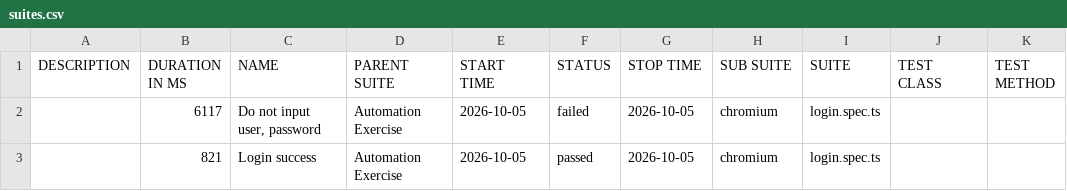
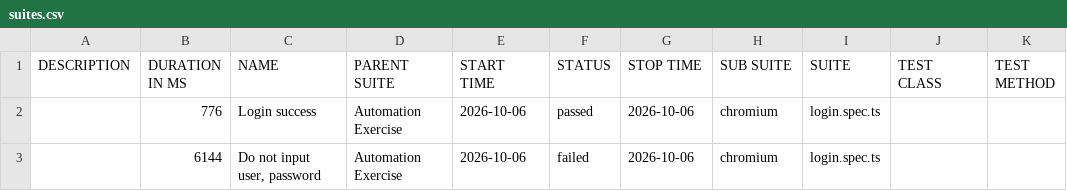
Before and after one commit to Toanncan/automation-exercise-ts, a CSV file: data/suites.csv, drawn as a sheet.

```diff
--- a/data/suites.csv
+++ b/data/suites.csv
@@ -1,3 +1,3 @@
 "DESCRIPTION","DURATION IN MS","NAME","PARENT SUITE","START TIME","STATUS","STOP TIME","SUB SUITE","SUITE","TEST CLASS","TEST METHOD"
-"","6117","Do not input user, password","Automation Exercise","2026-10-05","failed","2026-10-05","chromium","login.spec.ts","",""
-"","821","Login success","Automation Exercise","2026-10-05","passed","2026-10-05","chromium","login.spec.ts","",""
+"","776","Login success","Automation Exercise","2026-10-06","passed","2026-10-06","chromium","login.spec.ts","",""
+"","6144","Do not input user, password","Automation Exercise","2026-10-06","failed","2026-10-06","chromium","login.spec.ts","",""
```
Also changed, not shown: 49 other files.
